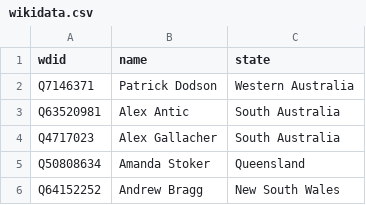
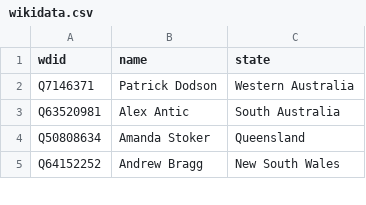
Before and after one commit to every-politician-scrapers/australia-senate, a CSV file: data/wikidata.csv, drawn as a sheet; only a part is shown; the diff names each change by its address in the sheet, - before the commit and + after, or states it on an @@ line.

```diff
--- a/data/wikidata.csv
+++ b/data/wikidata.csv
-row 4: Q4717023 | Alex Gallacher | South Australia
```
Also changed, not shown: 1 other file.
